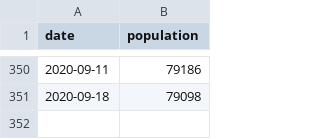
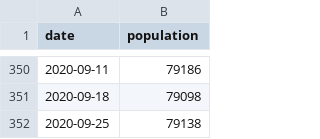
Before and after one commit to Prison-Reform-Trust/Prison-population, a CSV file: Data/prison_population.csv, drawn as a sheet; only a part is shown, gaps mark what is left out.

Commit message:
Weekly data update

```diff
--- a/Data/prison_population.csv
+++ b/Data/prison_population.csv
@@ -351 +351,2 @@ date,population
 2020-09-18,79098
+2020-09-25,79138
```
Also changed, not shown: Data/HDC.csv, Data/female_population.csv.
